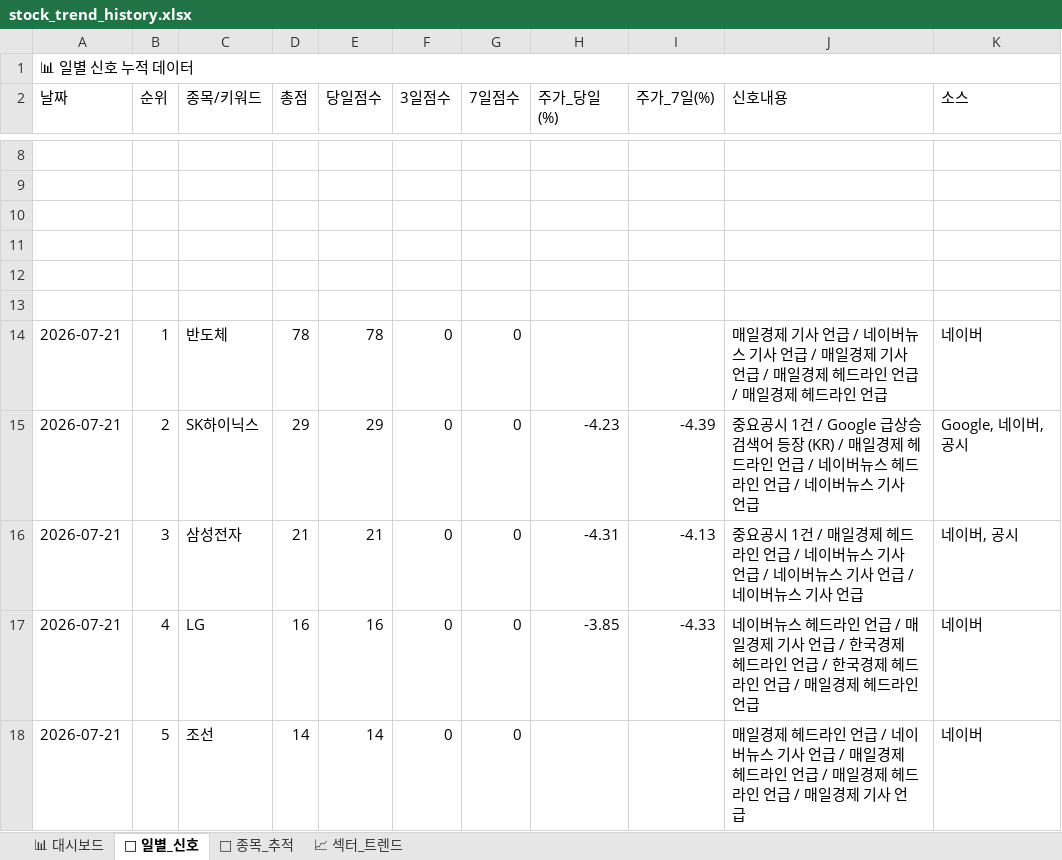
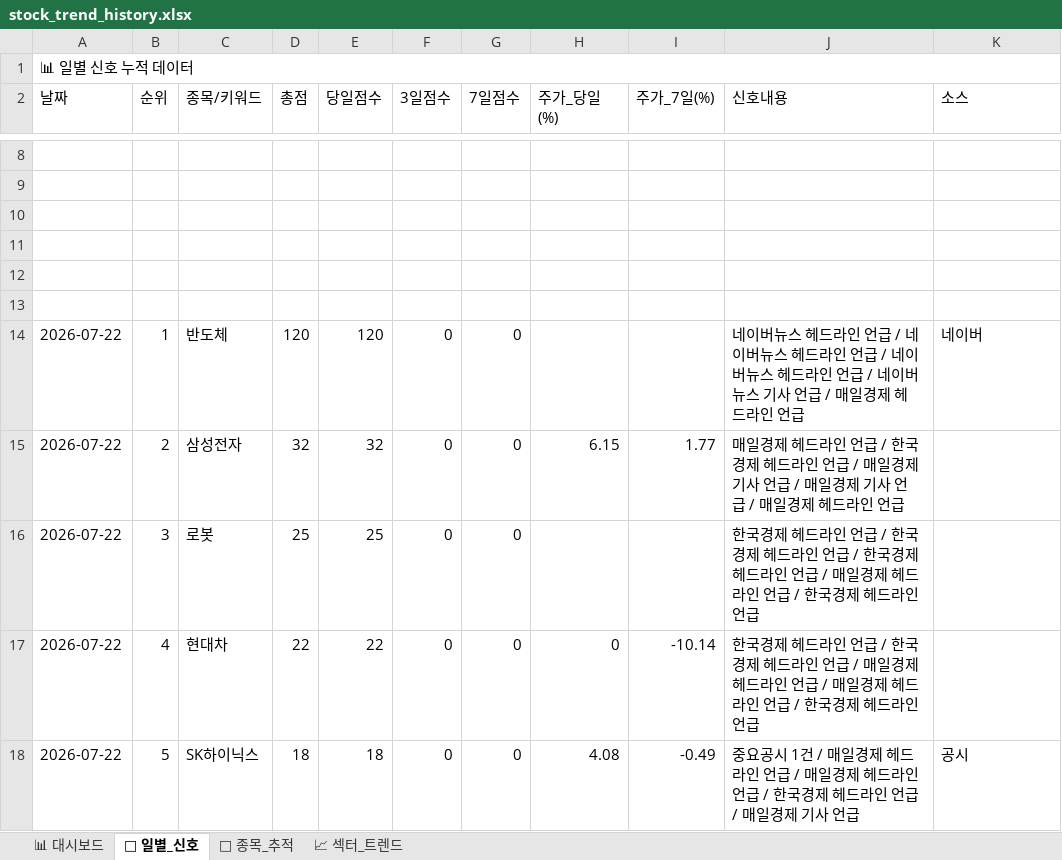
Before and after one commit to makitjung/stock-platform, an Excel workbook: trend/stock_trend_history.xlsx, sheet 📅 일별_신호, drawn as a sheet; only a part is shown, gaps mark what is left out; values as stored, in another font and other column widths than the file's, no cell formats; the diff covers the shown part only; the diff names each change by its address in the sheet, - before the commit and + after, or states it on an @@ line.

```diff
--- a/trend/stock_trend_history.xlsx (sheet 📅 일별_신호)
+++ b/trend/stock_trend_history.xlsx (sheet 📅 일별_신호)
-A14:A18 (날짜): 2026-07-21
+A14:A18 (날짜): 2026-07-22
-D14 (총점): 78
+D14 (총점): 120
-E14 (당일점수): 78
+E14 (당일점수): 120
-J14 (신호내용): 매일경제 기사 언급 / 네이버뉴스 기사 언급 / 매일경제 기사 언급 / 매일경제 헤드라인 언급…
+J14 (신호내용): 네이버뉴스 헤드라인 언급 / 네이버뉴스 헤드라인 언급 / 네이버뉴스 헤드라인 언급 / 네이버뉴스 기사 언급…
-C15 (종목/키워드): SK하이닉스
+C15 (종목/키워드): 삼성전자
-D15 (총점): 29
+D15 (총점): 32
-E15 (당일점수): 29
+E15 (당일점수): 32
-H15 (주가_당일(%)): -4.23
+H15 (주가_당일(%)): 6.15
-I15 (주가_7일(%)): -4.39
+I15 (주가_7일(%)): 1.77
-J15 (신호내용): 중요공시 1건 / Google 급상승 검색어 등장 (KR) / 매일경제 헤드라인 언급 / 네이버뉴스 헤드라인 언급 / 네이버뉴스 기사 언급
+J15 (신호내용): 매일경제 헤드라인 언급 / 한국경제 헤드라인 언급 / 매일경제 기사 언급 / 매일경제 기사 언급 / 매일경제 헤드라인 언급
-K15 (소스): Google, 네이버, 공시
+K15 (소스): (empty)
-C16 (종목/키워드): 삼성전자
+C16 (종목/키워드): 로봇
-D16 (총점): 21
+D16 (총점): 25
-E16 (당일점수): 21
+E16 (당일점수): 25
-H16 (주가_당일(%)): -4.31
+H16 (주가_당일(%)): (empty)
-I16 (주가_7일(%)): -4.13
+I16 (주가_7일(%)): (empty)
-J16 (신호내용): 중요공시 1건 / 매일경제 헤드라인 언급 / 네이버뉴스 기사 언급 / 네이버뉴스 기사 언급 / 네이버뉴스 기사 언급
+J16 (신호내용): 한국경제 헤드라인 언급 / 한국경제 헤드라인 언급 / 한국경제 헤드라인 언급 / 매일경제 헤드라인 언급 / 한국경제 헤드라인 언급
-K16 (소스): 네이버, 공시
+K16 (소스): (empty)
-C17 (종목/키워드): LG
+C17 (종목/키워드): 현대차
-D17 (총점): 16
+D17 (총점): 22
-E17 (당일점수): 16
+E17 (당일점수): 22
-H17 (주가_당일(%)): -3.85
+H17 (주가_당일(%)): 0
-I17 (주가_7일(%)): -4.33
+I17 (주가_7일(%)): -10.14
-J17 (신호내용): 네이버뉴스 헤드라인 언급 / 매일경제 기사 언급 / 한국경제 헤드라인 언급 / 한국경제 헤드라인 언급 / 매일경제 헤…
+J17 (신호내용): 한국경제 헤드라인 언급 / 한국경제 헤드라인 언급 / 매일경제 헤드라인 언급 / 매일경제 헤드라인 언급 / 한국경제 헤…
-K17 (소스): 네이버
+K17 (소스): (empty)
-C18 (종목/키워드): 조선
+C18 (종목/키워드): SK하이닉스
-D18 (총점): 14
+D18 (총점): 18
-E18 (당일점수): 14
+E18 (당일점수): 18
-H18 (주가_당일(%)): (empty)
+H18 (주가_당일(%)): 4.08
-I18 (주가_7일(%)): (empty)
+I18 (주가_7일(%)): -0.49
-J18 (신호내용): 매일경제 헤드라인 언급 / 네이버뉴스 기사 언급 / 매일경제 헤드라인 언급 / 매일경제 헤…
+J18 (신호내용): 중요공시 1건 / 매일경제 헤드라인 언급 / 매일경제 헤드라인 언급 / 한국경제 헤…
-K18 (소스): 네이버
+K18 (소스): 공시
```
Also changed, not shown: 304 edited cells elsewhere in this sheet, sheet 🎯 종목_추적, sheet 📈 섹터_트렌드, sheet 📊 대시보드, cell formats, 52 other files.
